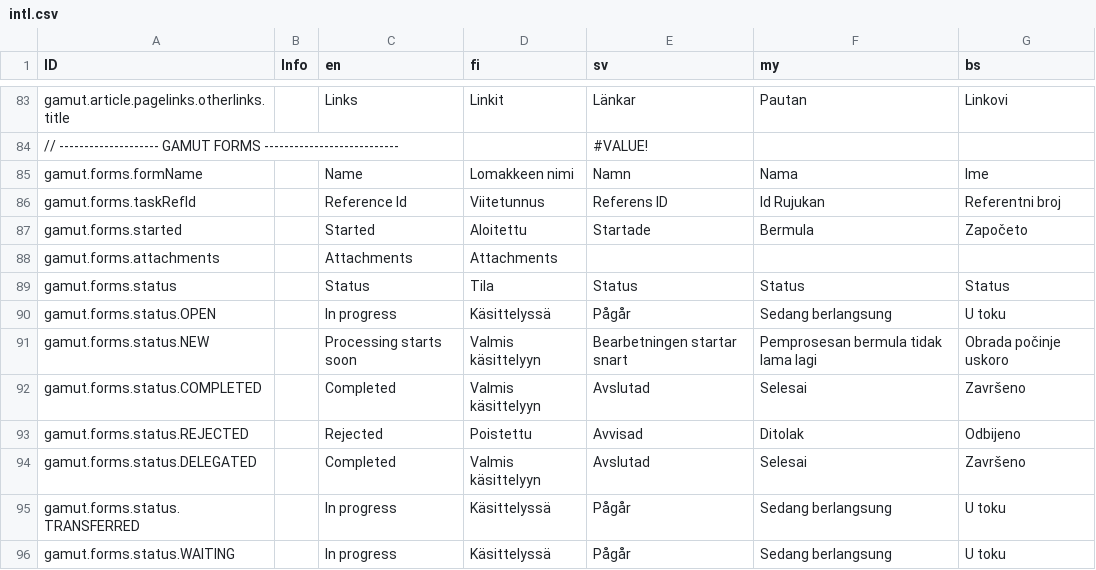
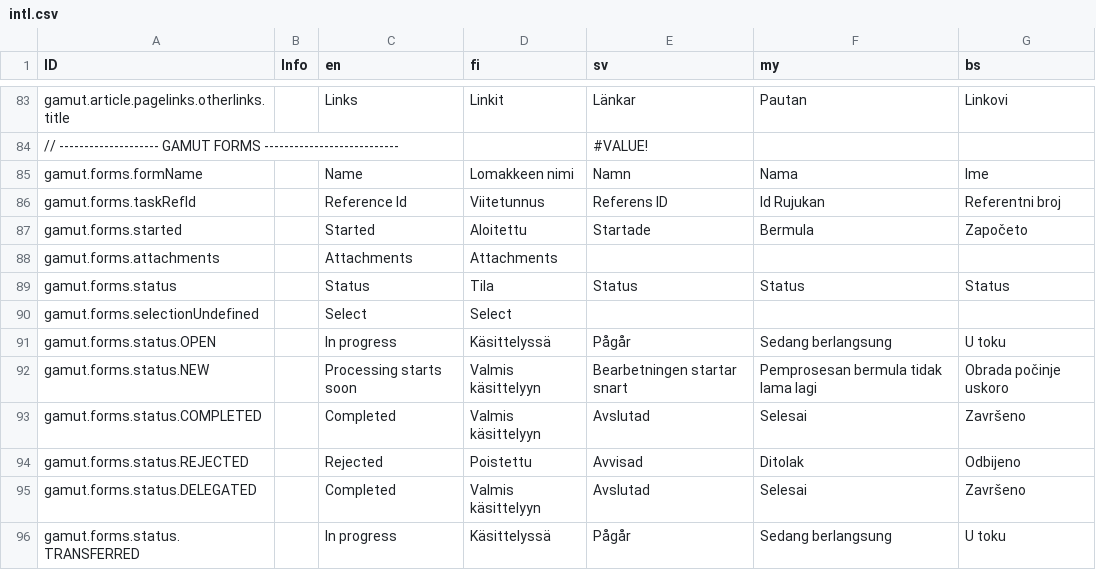
Before and after one commit to digiexpress-io/digiexpress-parent, a CSV file: ts_setup/gamut/intl.csv, drawn as a sheet; only a part is shown, gaps mark what is left out; the shorter side is filled out with more unchanged rows; the diff names each change by its address in the sheet, - before the commit and + after, or states it on an @@ line.

```diff
--- a/ts_setup/gamut/intl.csv
+++ b/ts_setup/gamut/intl.csv
+row 90: gamut.forms.selectionUndefined |  | Select | Select
```
Also changed, not shown: 9 other files.
